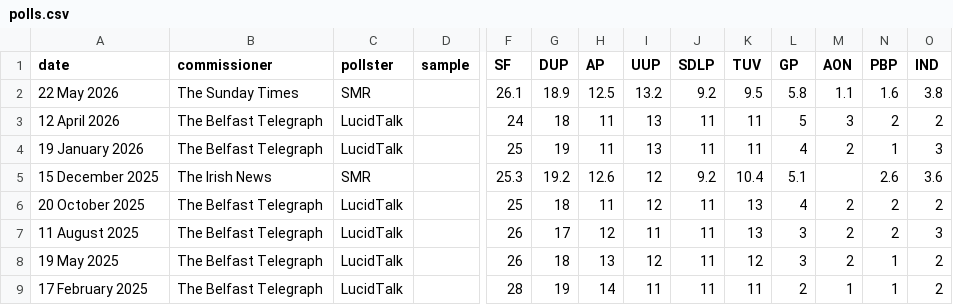
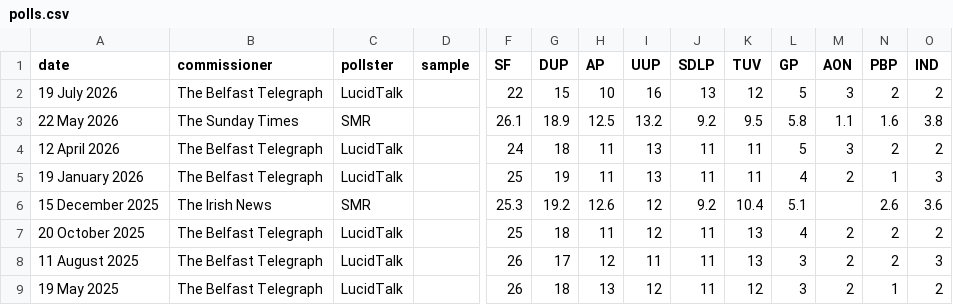
Before and after one commit to irelandvotes/platform, a CSV file: public/data/polling/northern-ireland/assembly/polls.csv, drawn as a sheet; only a part is shown, gaps mark what is left out; the shorter side is filled out with more unchanged rows; rows hold the shown columns only; the diff names each change by its address in the sheet, - before the commit and + after, or states it on an @@ line.

```diff
--- a/public/data/polling/northern-ireland/assembly/polls.csv
+++ b/public/data/polling/northern-ireland/assembly/polls.csv
+row 2: 19 July 2026 | The Belfast Telegraph | LucidTalk |  | 22 | 15 | 10 | 16 | 13 | 12 | 5 | 3 | 2 | 2
```
Also changed, not shown: public/data/polling/ireland/dail/polls.csv.
